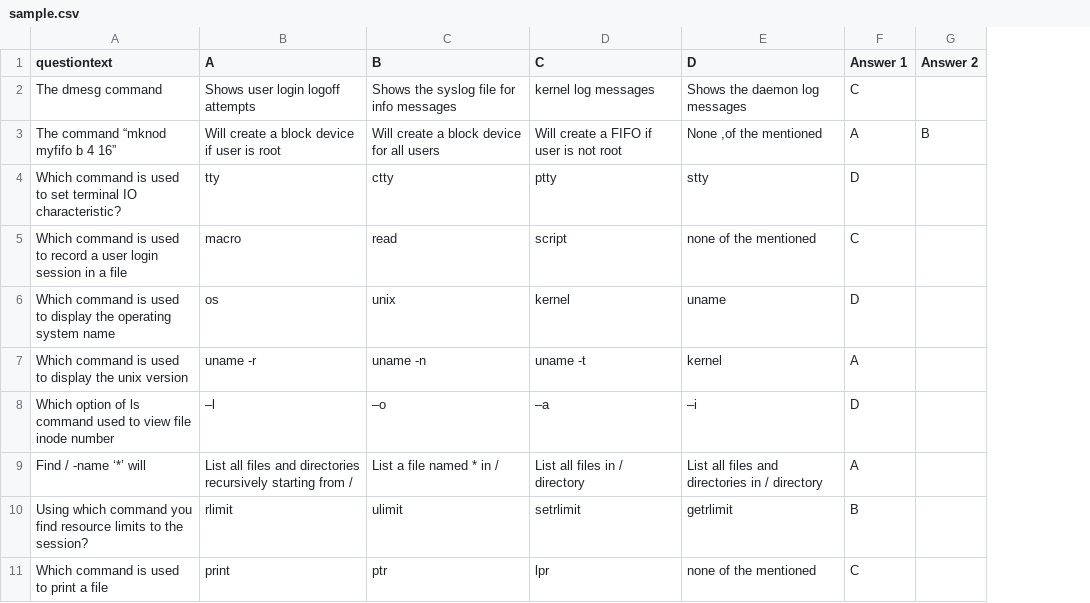
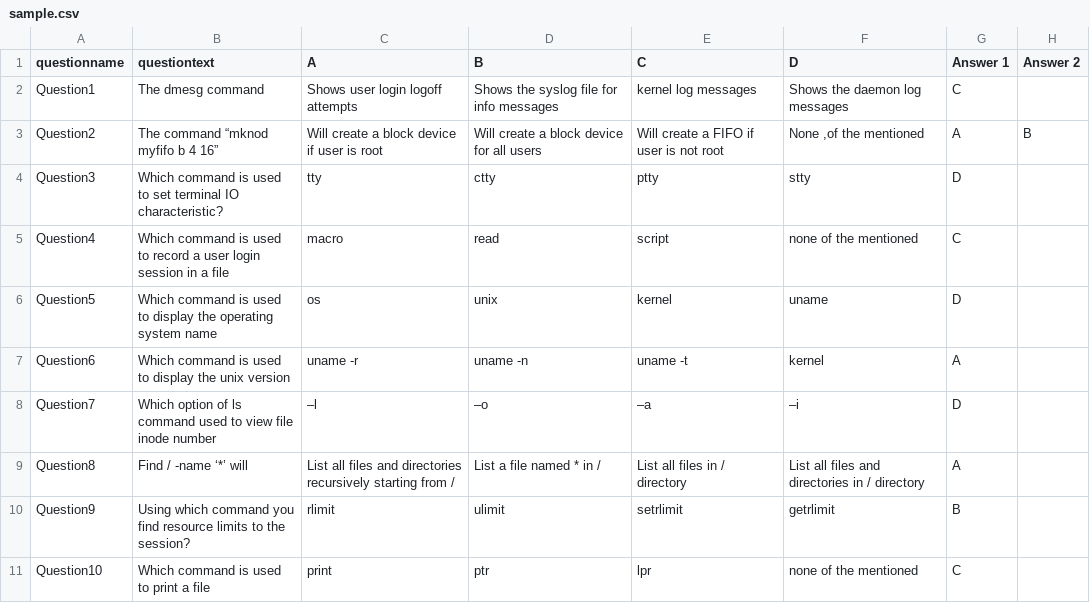
Before and after one commit to GopalSharma/moodle-qformat_csv, a CSV file: sample.csv, drawn as a sheet; the diff names each change by its address in the sheet, - before the commit and + after, or states it on an @@ line.

Commit message:
Added 'questionname' columns in sample csv file.

```diff
--- a/sample.csv
+++ b/sample.csv
+column A (questionname), rows 2-11: Question1 | Question2 | Question3 | Question4 | Question5 | Question6 | Question7 | Question8 | Question9 | Question10
```
